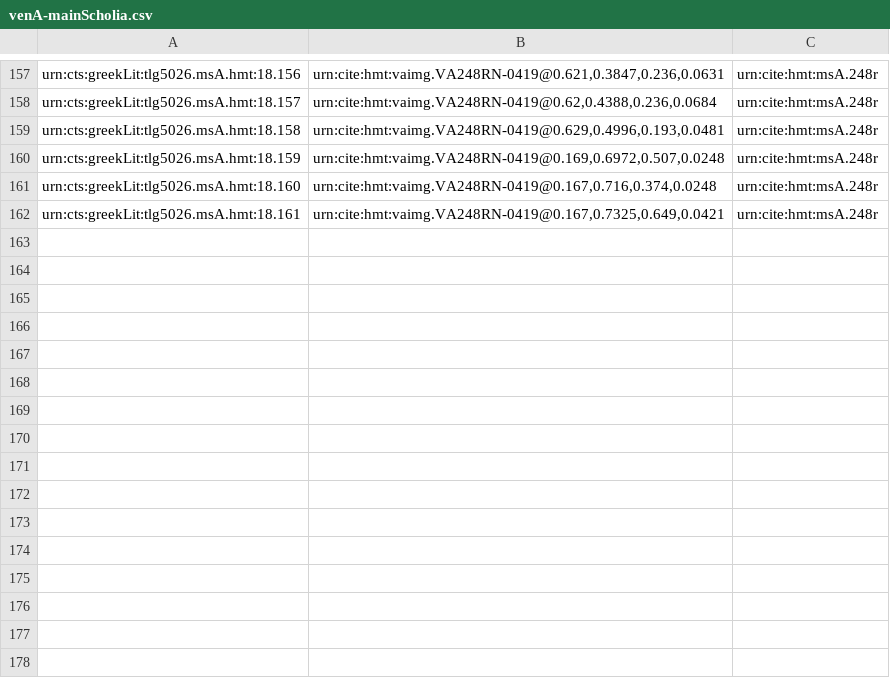
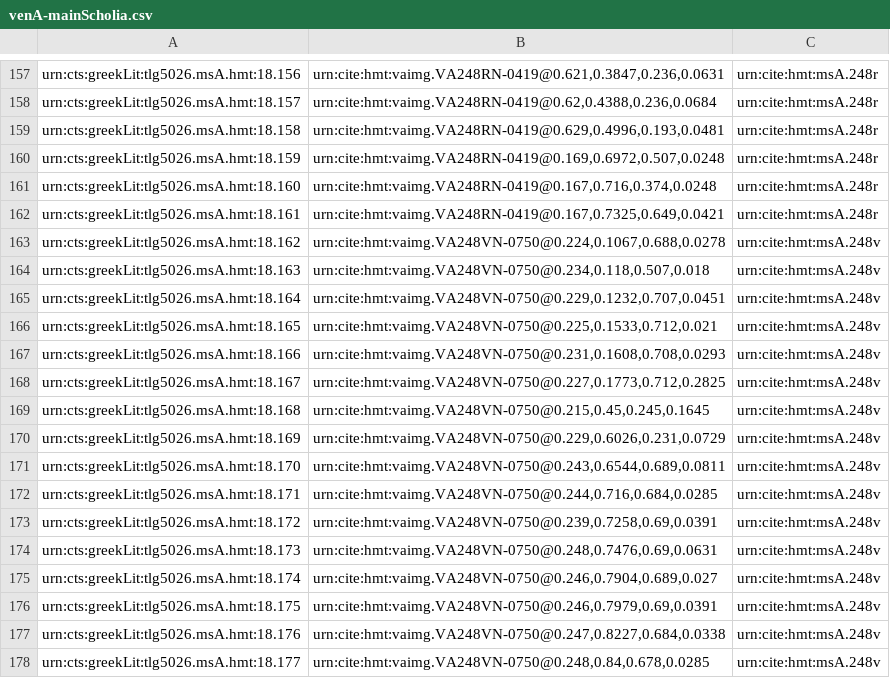
Before and after one commit to hmteditors/closed-hc-il18, a CSV file: venA/collections/venA-mainScholia.csv, drawn as a sheet; only a part is shown, gaps mark what is left out.

Commit message:
Update venA-mainScholia.csv

```diff
--- a/venA/collections/venA-mainScholia.csv
+++ b/venA/collections/venA-mainScholia.csv
@@ -162 +162,17 @@ urn:cts:greekLit:tlg5026.msA.hmt:18.160,"urn:cite:hmt:vaimg.VA248RN-0419@0.167,0
 urn:cts:greekLit:tlg5026.msA.hmt:18.161,"urn:cite:hmt:vaimg.VA248RN-0419@0.167,0.7325,0.649,0.0421",urn:cite:hmt:msA.248r
+urn:cts:greekLit:tlg5026.msA.hmt:18.162,"urn:cite:hmt:vaimg.VA248VN-0750@0.224,0.1067,0.688,0.0278",urn:cite:hmt:msA.248v
+urn:cts:greekLit:tlg5026.msA.hmt:18.163,"urn:cite:hmt:vaimg.VA248VN-0750@0.234,0.118,0.507,0.018",urn:cite:hmt:msA.248v
+urn:cts:greekLit:tlg5026.msA.hmt:18.164,"urn:cite:hmt:vaimg.VA248VN-0750@0.229,0.1232,0.707,0.0451",urn:cite:hmt:msA.248v
+urn:cts:greekLit:tlg5026.msA.hmt:18.165,"urn:cite:hmt:vaimg.VA248VN-0750@0.225,0.1533,0.712,0.021",urn:cite:hmt:msA.248v
+urn:cts:greekLit:tlg5026.msA.hmt:18.166,"urn:cite:hmt:vaimg.VA248VN-0750@0.231,0.1608,0.708,0.0293",urn:cite:hmt:msA.248v
+urn:cts:greekLit:tlg5026.msA.hmt:18.167,"urn:cite:hmt:vaimg.VA248VN-0750@0.227,0.1773,0.712,0.2825",urn:cite:hmt:msA.248v
+urn:cts:greekLit:tlg5026.msA.hmt:18.168,"urn:cite:hmt:vaimg.VA248VN-0750@0.215,0.45,0.245,0.1645",urn:cite:hmt:msA.248v
+urn:cts:greekLit:tlg5026.msA.hmt:18.169,"urn:cite:hmt:vaimg.VA248VN-0750@0.229,0.6026,0.231,0.0729",urn:cite:hmt:msA.248v
+urn:cts:greekLit:tlg5026.msA.hmt:18.170,"urn:cite:hmt:vaimg.VA248VN-0750@0.243,0.6544,0.689,0.0811",urn:cite:hmt:msA.248v
+urn:cts:greekLit:tlg5026.msA.hmt:18.171,"urn:cite:hmt:vaimg.VA248VN-0750@0.244,0.716,0.684,0.0285",urn:cite:hmt:msA.248v
+urn:cts:greekLit:tlg5026.msA.hmt:18.172,"urn:cite:hmt:vaimg.VA248VN-0750@0.239,0.7258,0.69,0.0391",urn:cite:hmt:msA.248v
+urn:cts:greekLit:tlg5026.msA.hmt:18.173,"urn:cite:hmt:vaimg.VA248VN-0750@0.248,0.7476,0.69,0.0631",urn:cite:hmt:msA.248v
+urn:cts:greekLit:tlg5026.msA.hmt:18.174,"urn:cite:hmt:vaimg.VA248VN-0750@0.246,0.7904,0.689,0.027",urn:cite:hmt:msA.248v
+urn:cts:greekLit:tlg5026.msA.hmt:18.175,"urn:cite:hmt:vaimg.VA248VN-0750@0.246,0.7979,0.69,0.0391",urn:cite:hmt:msA.248v
+urn:cts:greekLit:tlg5026.msA.hmt:18.176,"urn:cite:hmt:vaimg.VA248VN-0750@0.247,0.8227,0.684,0.0338",urn:cite:hmt:msA.248v
+urn:cts:greekLit:tlg5026.msA.hmt:18.177,"urn:cite:hmt:vaimg.VA248VN-0750@0.248,0.84,0.678,0.0285",urn:cite:hmt:msA.248v
```
